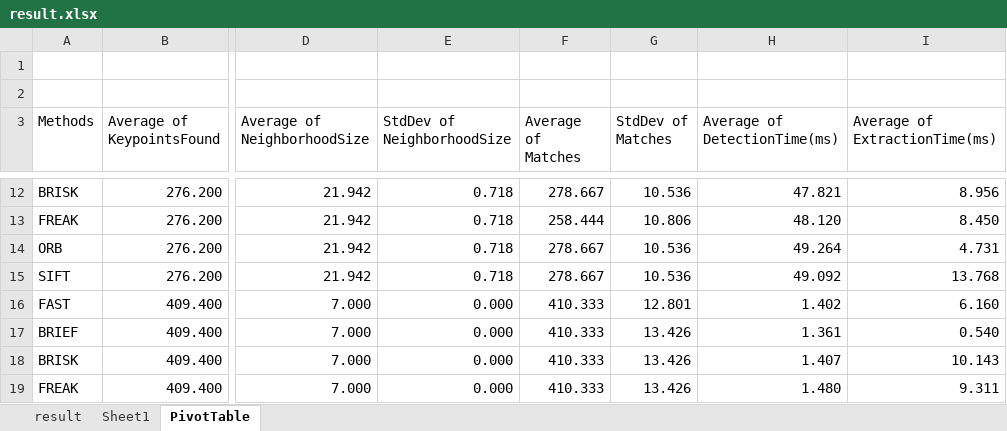
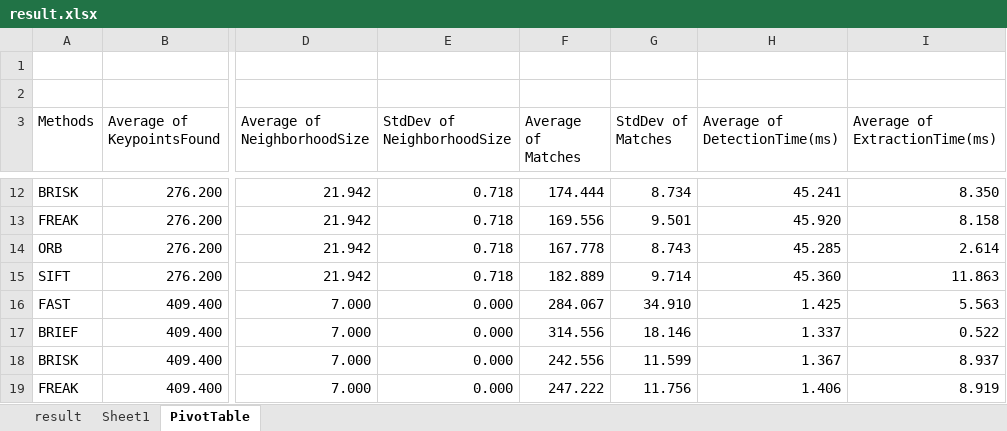
Before and after one commit to Jonghwanshin/SFND_2D_Feature_Tracking, an Excel workbook: result.xlsx, sheet PivotTable, drawn as a sheet; only a part is shown, gaps mark what is left out; values as stored, in another font and other column widths than the file's, no borders; the diff covers the shown part only; the diff names each change by its address in the sheet, - before the commit and + after, or states it on an @@ line.

```diff
--- a/result.xlsx (sheet PivotTable)
+++ b/result.xlsx (sheet PivotTable)
-F12 (Average of Matches): 278.667
+F12 (Average of Matches): 174.444
-G12 (StdDev of Matches): 10.536
+G12 (StdDev of Matches): 8.734
-H12 (Average of DetectionTime(ms)): 47.821
+H12 (Average of DetectionTime(ms)): 45.241
-I12 (Average of ExtractionTime(ms)): 8.956
+I12 (Average of ExtractionTime(ms)): 8.350
-F13 (Average of Matches): 258.444
+F13 (Average of Matches): 169.556
-G13 (StdDev of Matches): 10.806
+G13 (StdDev of Matches): 9.501
-H13 (Average of DetectionTime(ms)): 48.120
+H13 (Average of DetectionTime(ms)): 45.920
-I13 (Average of ExtractionTime(ms)): 8.450
+I13 (Average of ExtractionTime(ms)): 8.158
-F14 (Average of Matches): 278.667
+F14 (Average of Matches): 167.778
-G14 (StdDev of Matches): 10.536
+G14 (StdDev of Matches): 8.743
-H14 (Average of DetectionTime(ms)): 49.264
+H14 (Average of DetectionTime(ms)): 45.285
-I14 (Average of ExtractionTime(ms)): 4.731
+I14 (Average of ExtractionTime(ms)): 2.614
-F15 (Average of Matches): 278.667
+F15 (Average of Matches): 182.889
-G15 (StdDev of Matches): 10.536
+G15 (StdDev of Matches): 9.714
-H15 (Average of DetectionTime(ms)): 49.092
+H15 (Average of DetectionTime(ms)): 45.360
-I15 (Average of ExtractionTime(ms)): 13.768
+I15 (Average of ExtractionTime(ms)): 11.863
-F16 (Average of Matches): 410.333
+F16 (Average of Matches): 284.067
-G16 (StdDev of Matches): 12.801
+G16 (StdDev of Matches): 34.910
-H16 (Average of DetectionTime(ms)): 1.402
+H16 (Average of DetectionTime(ms)): 1.425
-I16 (Average of ExtractionTime(ms)): 6.160
+I16 (Average of ExtractionTime(ms)): 5.563
-F17 (Average of Matches): 410.333
+F17 (Average of Matches): 314.556
-G17 (StdDev of Matches): 13.426
+G17 (StdDev of Matches): 18.146
-H17 (Average of DetectionTime(ms)): 1.361
+H17 (Average of DetectionTime(ms)): 1.337
-I17 (Average of ExtractionTime(ms)): 0.540
+I17 (Average of ExtractionTime(ms)): 0.522
-F18 (Average of Matches): 410.333
+F18 (Average of Matches): 242.556
-G18 (StdDev of Matches): 13.426
+G18 (StdDev of Matches): 11.599
-H18 (Average of DetectionTime(ms)): 1.407
+H18 (Average of DetectionTime(ms)): 1.367
-I18 (Average of ExtractionTime(ms)): 10.143
+I18 (Average of ExtractionTime(ms)): 8.937
-F19 (Average of Matches): 410.333
+F19 (Average of Matches): 247.222
-G19 (StdDev of Matches): 13.426
+G19 (StdDev of Matches): 11.756
-H19 (Average of DetectionTime(ms)): 1.480
+H19 (Average of DetectionTime(ms)): 1.406
-I19 (Average of ExtractionTime(ms)): 9.311
+I19 (Average of ExtractionTime(ms)): 8.919
```
Also changed, not shown: 116 edited cells elsewhere in this sheet, sheet result, 5 other files.
